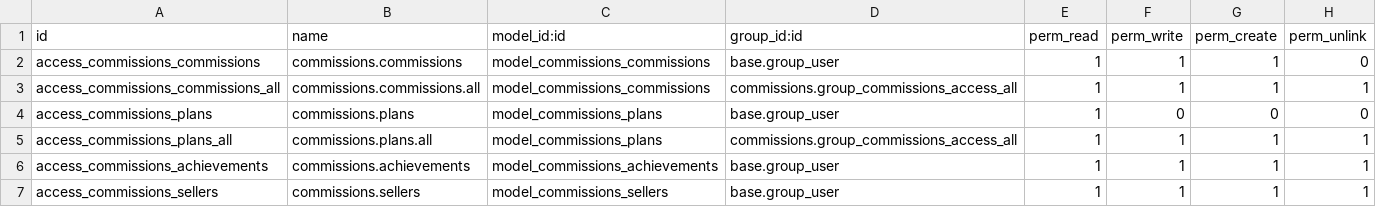
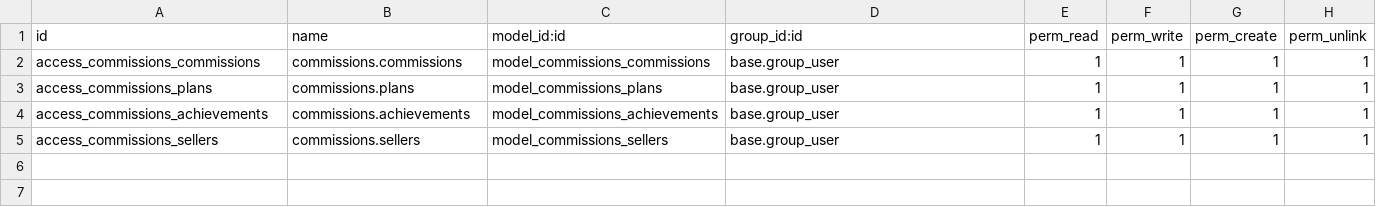
Before and after one commit to AlfaSystemas5457/commissions, a CSV file: security/ir.model.access.csv, drawn as a sheet.

Commit message:
Enhance commission plans access control by updating permissions and adding group restrictions in views

```diff
--- a/security/ir.model.access.csv
+++ b/security/ir.model.access.csv
@@ -1,6 +1,4 @@
 id,name,model_id:id,group_id:id,perm_read,perm_write,perm_create,perm_unlink
-access_commissions_commissions,commissions.commissions,model_commissions_commissions,base.group_user,1,1,1,0
-access_commissions_commissions_all,commissions.commissions.all,model_commissions_commissions,commissions.group_commissions_access_all,1,1,1,1
-access_commissions_plans,commissions.plans,model_commissions_plans,base.group_user,1,0,0,0
-access_commissions_plans_all,commissions.plans.all,model_commissions_plans,commissions.group_commissions_access_all,1,1,1,1
+access_commissions_commissions,commissions.commissions,model_commissions_commissions,base.group_user,1,1,1,1
+access_commissions_plans,commissions.plans,model_commissions_plans,base.group_user,1,1,1,1
 access_commissions_achievements,commissions.achievements,model_commissions_achievements,base.group_user,1,1,1,1
```
Also changed, not shown: 1 other file.
